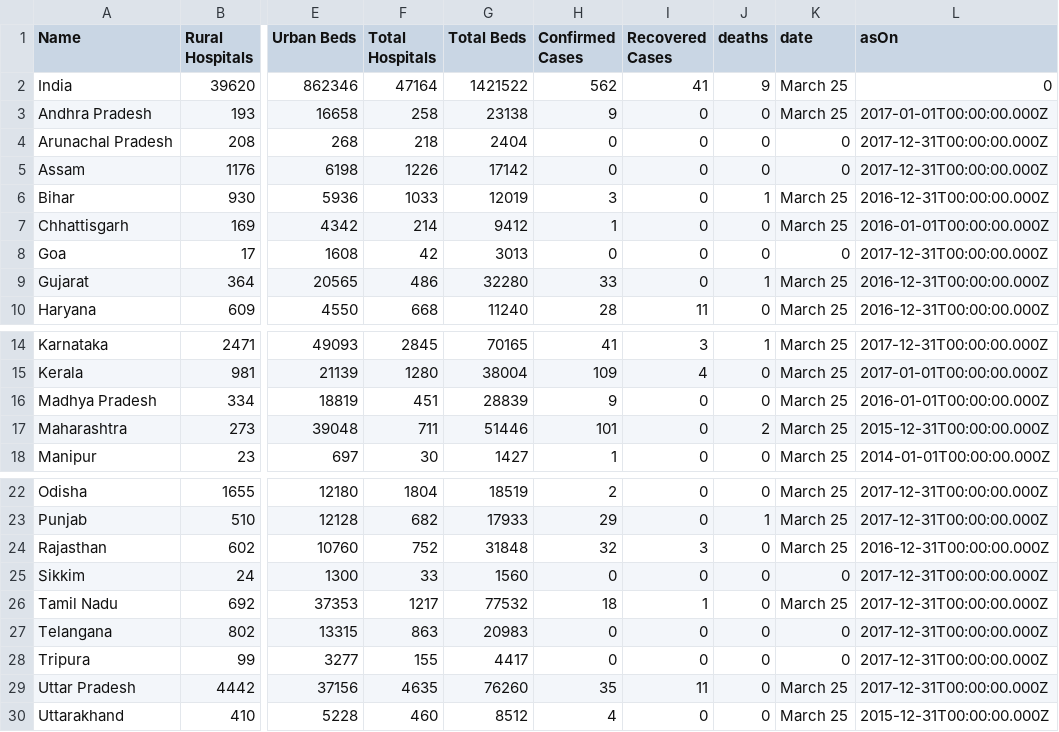
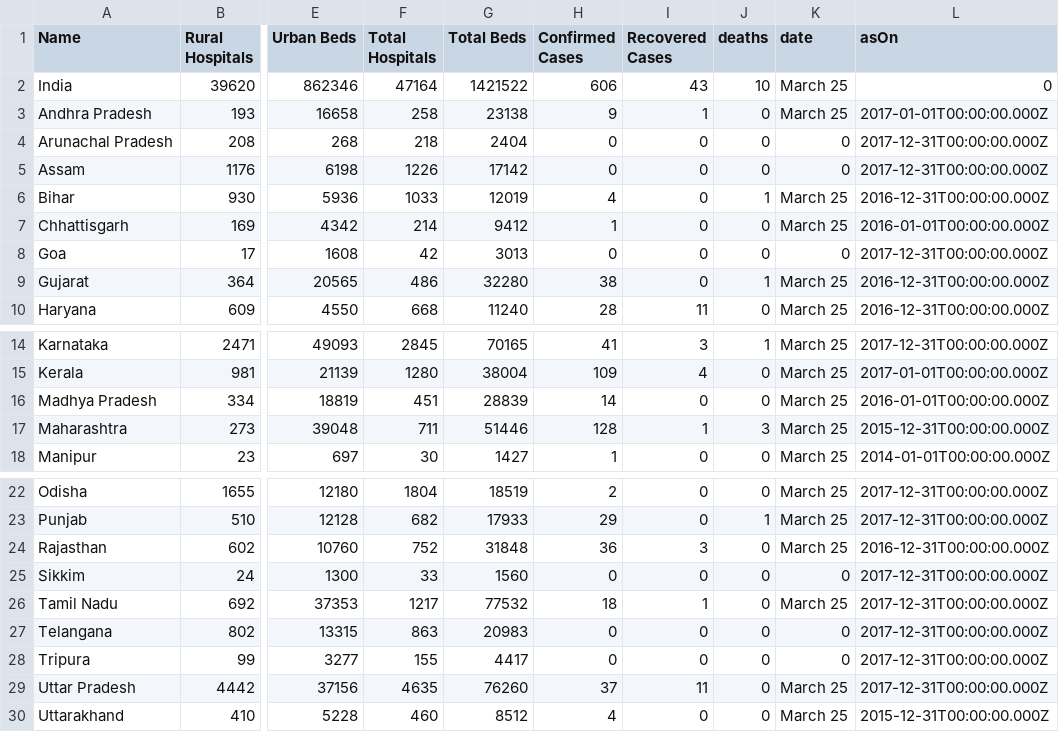
Before and after one commit to OneFourthLabs/CoViD19-Viz, a CSV file: india_states.csv, drawn as a sheet; only a part is shown, gaps mark what is left out; the diff names each change by its address in the sheet, - before the commit and + after, or states it on an @@ line.

```diff
--- a/india_states.csv
+++ b/india_states.csv
-H2 (Confirmed Cases): 562
+H2 (Confirmed Cases): 606
-I2 (Recovered Cases): 41
+I2 (Recovered Cases): 43
-J2 (deaths): 9
+J2 (deaths): 10
-I3 (Recovered Cases): 0
+I3 (Recovered Cases): 1
-H6 (Confirmed Cases): 3
+H6 (Confirmed Cases): 4
-H9 (Confirmed Cases): 33
+H9 (Confirmed Cases): 38
-H16 (Confirmed Cases): 9
+H16 (Confirmed Cases): 14
-H17 (Confirmed Cases): 101
+H17 (Confirmed Cases): 128
-I17 (Recovered Cases): 0
+I17 (Recovered Cases): 1
-J17 (deaths): 2
+J17 (deaths): 3
-H24 (Confirmed Cases): 32
+H24 (Confirmed Cases): 36
-H29 (Confirmed Cases): 35
+H29 (Confirmed Cases): 37
```
Also changed, not shown: india_states_daily.csv.
